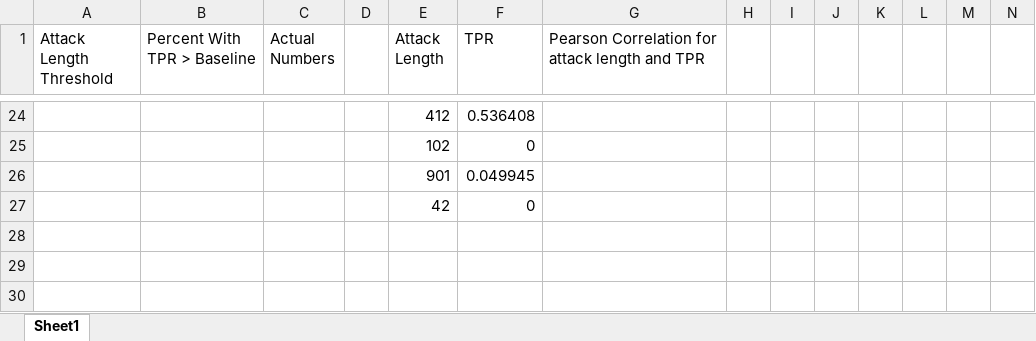
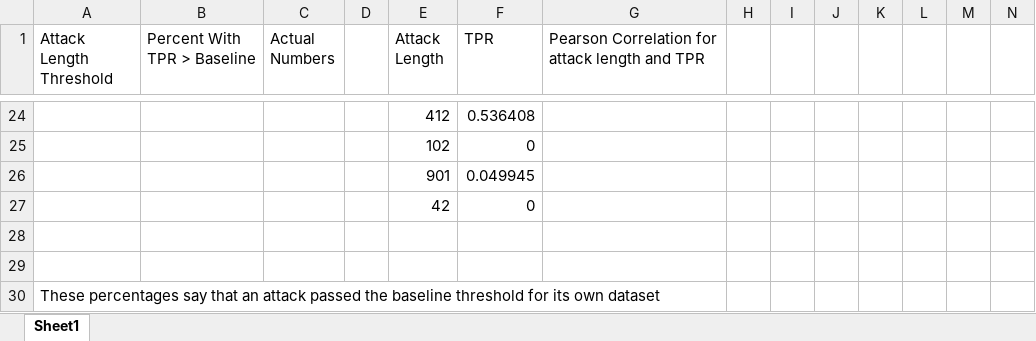
Before and after one commit to CybersecurityXLab/ids_svm_slidingwindow, an Excel workbook: visuals_dos_attack_length_stats.xlsx, sheet Sheet1, drawn as a sheet; only a part is shown, gaps mark what is left out; values as stored, in another font and other column widths than the file's, no borders; charts and pictures not drawn; rows hold the shown columns only; the diff names each change by its address in the sheet, - before the commit and + after, or states it on an @@ line.

Commit message:
quick update

```diff
--- a/visuals_dos_attack_length_stats.xlsx (sheet Sheet1)
+++ b/visuals_dos_attack_length_stats.xlsx (sheet Sheet1)
+row 28: (empty)
+row 29: (empty)
+row 30: These percentages say that an attack passed the baseline threshold for its own dataset
```
